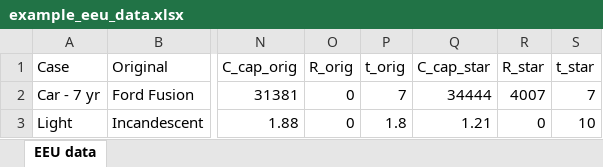
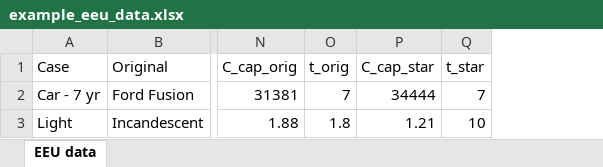
Before and after one commit to MatthewHeun/ReboundTools, an Excel workbook: inst/extdata/example_eeu_data.xlsx, sheet EEU data, drawn as a sheet; only a part is shown, gaps mark what is left out; values as stored, in another font and other column widths than the file's, no borders; the diff names each change by its address in the sheet, - before the commit and + after, or states it on an @@ line.

Commit message:
Added tests for loading Excel file.

```diff
--- a/inst/extdata/example_eeu_data.xlsx (sheet EEU data)
+++ b/inst/extdata/example_eeu_data.xlsx (sheet EEU data)
-column O (R_orig), rows 2-3: 0 | 0
-column R (R_star), rows 2-3: 4007 | 0
```
Also changed, not shown: 9 other files.
